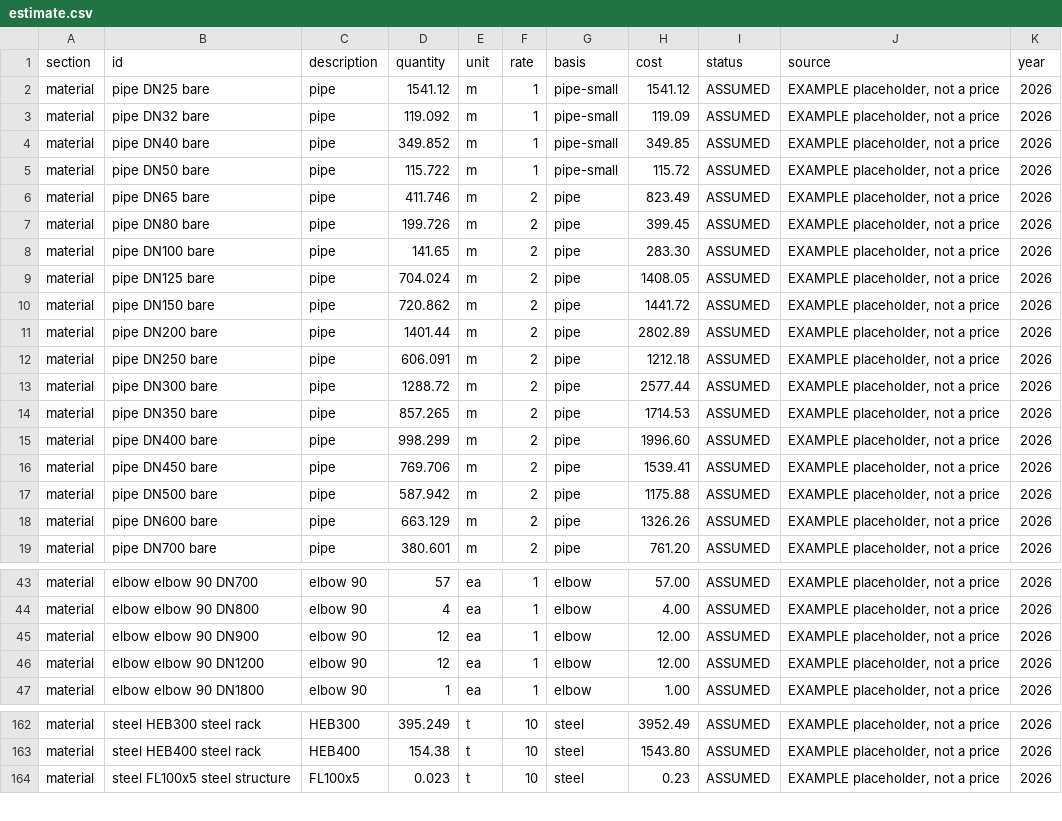
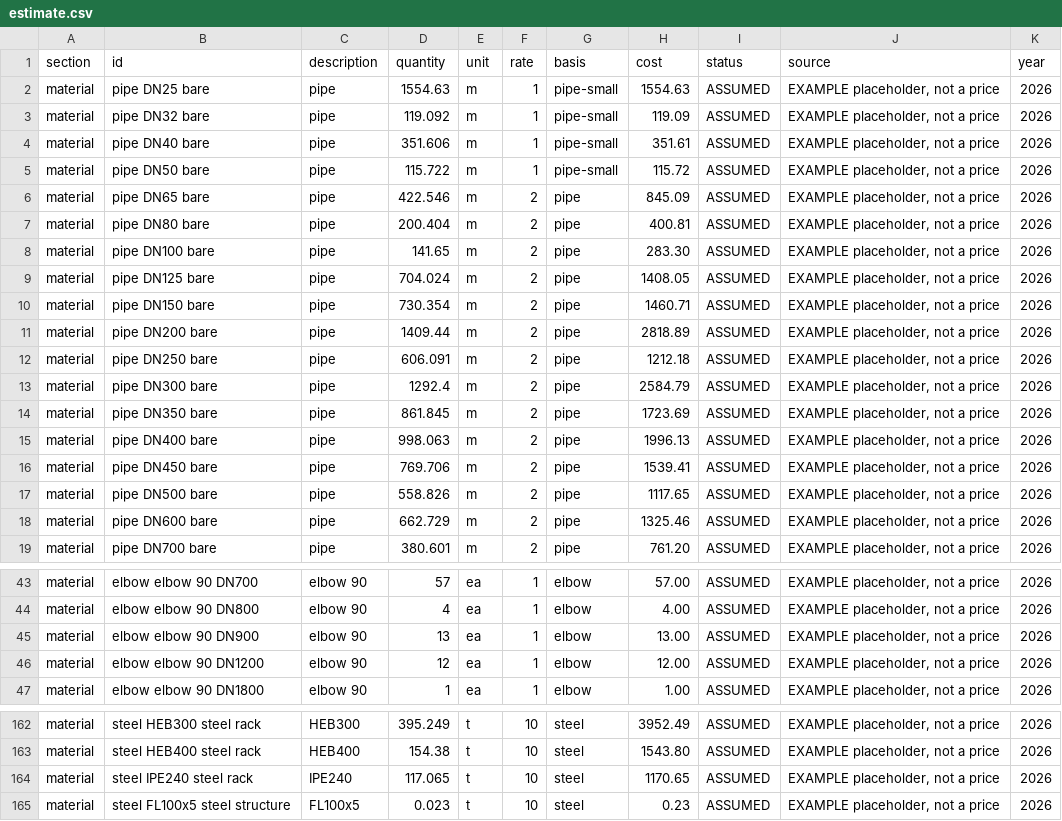
Before and after one commit to ChemE-as-Code/process-library, a CSV file: processes/ammonia-1/estimate/estimate.csv, drawn as a sheet; only a part is shown, gaps mark what is left out; the diff covers the shown part only.

```diff
--- a/processes/ammonia-1/estimate/estimate.csv
+++ b/processes/ammonia-1/estimate/estimate.csv
@@ -1,19 +1,19 @@
 section,id,description,quantity,unit,rate,basis,cost,status,source,year
-material,pipe DN25 bare,pipe,1541.12,m,1,pipe-small,1541.12,ASSUMED,"EXAMPLE placeholder, not a price",2026
+material,pipe DN25 bare,pipe,1554.63,m,1,pipe-small,1554.63,ASSUMED,"EXAMPLE placeholder, not a price",2026
 material,pipe DN32 bare,pipe,119.092,m,1,pipe-small,119.09,ASSUMED,"EXAMPLE placeholder, not a price",2026
-material,pipe DN40 bare,pipe,349.852,m,1,pipe-small,349.85,ASSUMED,"EXAMPLE placeholder, not a price",2026
+material,pipe DN40 bare,pipe,351.606,m,1,pipe-small,351.61,ASSUMED,"EXAMPLE placeholder, not a price",2026
 material,pipe DN50 bare,pipe,115.722,m,1,pipe-small,115.72,ASSUMED,"EXAMPLE placeholder, not a price",2026
-material,pipe DN65 bare,pipe,411.746,m,2,pipe,823.49,ASSUMED,"EXAMPLE placeholder, not a price",2026
-material,pipe DN80 bare,pipe,199.726,m,2,pipe,399.45,ASSUMED,"EXAMPLE placeholder, not a price",2026
+material,pipe DN65 bare,pipe,422.546,m,2,pipe,845.09,ASSUMED,"EXAMPLE placeholder, not a price",2026
+material,pipe DN80 bare,pipe,200.404,m,2,pipe,400.81,ASSUMED,"EXAMPLE placeholder, not a price",2026
 material,pipe DN100 bare,pipe,141.65,m,2,pipe,283.30,ASSUMED,"EXAMPLE placeholder, not a price",2026
 material,pipe DN125 bare,pipe,704.024,m,2,pipe,1408.05,ASSUMED,"EXAMPLE placeholder, not a price",2026
-material,pipe DN150 bare,pipe,720.862,m,2,pipe,1441.72,ASSUMED,"EXAMPLE placeholder, not a price",2026
-material,pipe DN200 bare,pipe,1401.44,m,2,pipe,2802.89,ASSUMED,"EXAMPLE placeholder, not a price",2026
+material,pipe DN150 bare,pipe,730.354,m,2,pipe,1460.71,ASSUMED,"EXAMPLE placeholder, not a price",2026
+material,pipe DN200 bare,pipe,1409.44,m,2,pipe,2818.89,ASSUMED,"EXAMPLE placeholder, not a price",2026
 material,pipe DN250 bare,pipe,606.091,m,2,pipe,1212.18,ASSUMED,"EXAMPLE placeholder, not a price",2026
-material,pipe DN300 bare,pipe,1288.72,m,2,pipe,2577.44,ASSUMED,"EXAMPLE placeholder, not a price",2026
-material,pipe DN350 bare,pipe,857.265,m,2,pipe,1714.53,ASSUMED,"EXAMPLE placeholder, not a price",2026
-material,pipe DN400 bare,pipe,998.299,m,2,pipe,1996.60,ASSUMED,"EXAMPLE placeholder, not a price",2026
+material,pipe DN300 bare,pipe,1292.4,m,2,pipe,2584.79,ASSUMED,"EXAMPLE placeholder, not a price",2026
+material,pipe DN350 bare,pipe,861.845,m,2,pipe,1723.69,ASSUMED,"EXAMPLE placeholder, not a price",2026
+material,pipe DN400 bare,pipe,998.063,m,2,pipe,1996.13,ASSUMED,"EXAMPLE placeholder, not a price",2026
 material,pipe DN450 bare,pipe,769.706,m,2,pipe,1539.41,ASSUMED,"EXAMPLE placeholder, not a price",2026
-material,pipe DN500 bare,pipe,587.942,m,2,pipe,1175.88,ASSUMED,"EXAMPLE placeholder, not a price",2026
-material,pipe DN600 bare,pipe,663.129,m,2,pipe,1326.26,ASSUMED,"EXAMPLE placeholder, not a price",2026
+material,pipe DN500 bare,pipe,558.826,m,2,pipe,1117.65,ASSUMED,"EXAMPLE placeholder, not a price",2026
+material,pipe DN600 bare,pipe,662.729,m,2,pipe,1325.46,ASSUMED,"EXAMPLE placeholder, not a price",2026
 material,pipe DN700 bare,pipe,380.601,m,2,pipe,761.20,ASSUMED,"EXAMPLE placeholder, not a price",2026
@@ -44,3 +44,3 @@ material,elbow elbow 90 DN700,elbow 90,57,ea,1,elbow,57.00,ASSUMED,"EXAMPLE plac
 material,elbow elbow 90 DN800,elbow 90,4,ea,1,elbow,4.00,ASSUMED,"EXAMPLE placeholder, not a price",2026
-material,elbow elbow 90 DN900,elbow 90,12,ea,1,elbow,12.00,ASSUMED,"EXAMPLE placeholder, not a price",2026
+material,elbow elbow 90 DN900,elbow 90,13,ea,1,elbow,13.00,ASSUMED,"EXAMPLE placeholder, not a price",2026
 material,elbow elbow 90 DN1200,elbow 90,12,ea,1,elbow,12.00,ASSUMED,"EXAMPLE placeholder, not a price",2026
@@ -163,2 +163,3 @@ material,steel HEB300 steel rack,HEB300,395.249,t,10,steel,3952.49,ASSUMED,"EXAM
 material,steel HEB400 steel rack,HEB400,154.38,t,10,steel,1543.80,ASSUMED,"EXAMPLE placeholder, not a price",2026
+material,steel IPE240 steel rack,IPE240,117.065,t,10,steel,1170.65,ASSUMED,"EXAMPLE placeholder, not a price",2026
 material,steel FL100x5 steel structure,FL100x5,0.023,t,10,steel,0.23,ASSUMED,"EXAMPLE placeholder, not a price",2026
```
Also changed, not shown: 30 edited cells elsewhere in this file, processes/ammonia-1/estimate/mto.csv, 2 other files.
